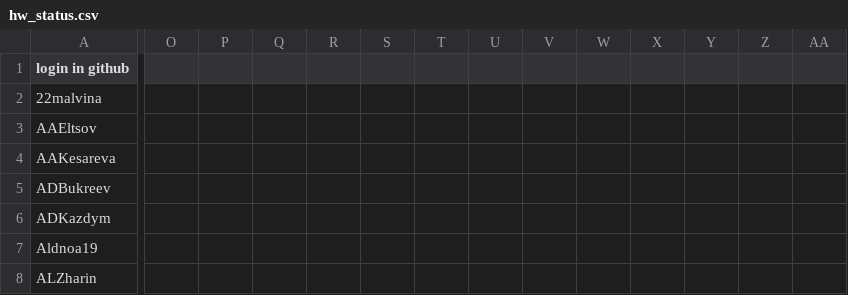
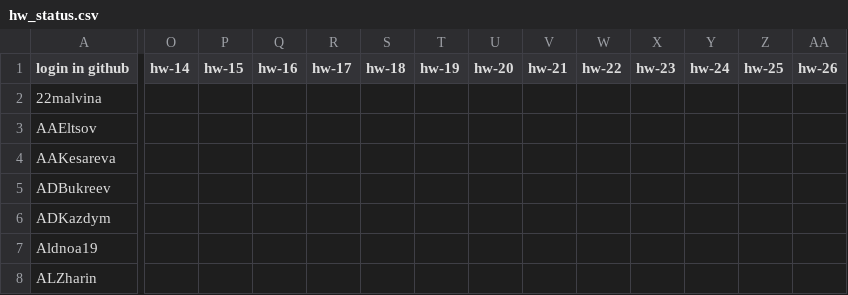
Before and after one commit to amtsu/team22, a CSV file: library/streams/2024/hw_status.csv, drawn as a sheet; only a part is shown, gaps mark what is left out; the diff covers the shown part only; the diff names each change by its address in the sheet, - before the commit and + after, or states it on an @@ line.

Commit message:
Update hw_status.csv

```diff
--- a/library/streams/2024/hw_status.csv
+++ b/library/streams/2024/hw_status.csv
-O1: (empty)
+O1: hw-14
-P1: (empty)
+P1: hw-15
-Q1: (empty)
+Q1: hw-16
-R1: (empty)
+R1: hw-17
-S1: (empty)
+S1: hw-18
-T1: (empty)
+T1: hw-19
-U1: (empty)
+U1: hw-20
-V1: (empty)
+V1: hw-21
-W1: (empty)
+W1: hw-22
-X1: (empty)
+X1: hw-23
-Y1: (empty)
+Y1: hw-24
-Z1: (empty)
+Z1: hw-25
-AA1: (empty)
+AA1: hw-26
```
Also changed, not shown: 4 edited cells elsewhere in this file.
